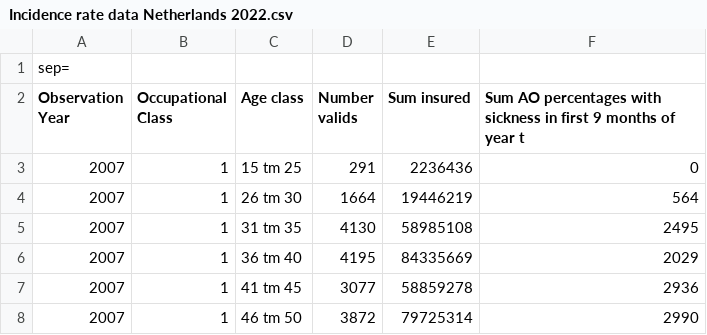
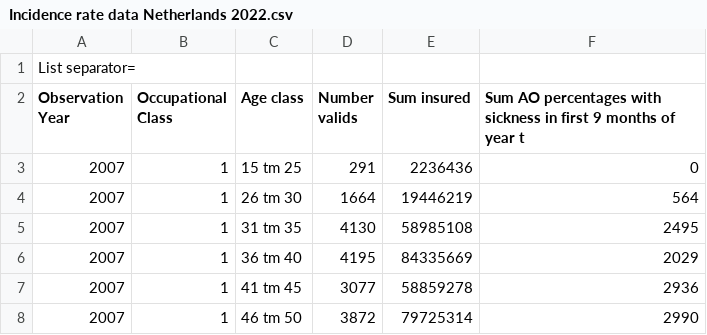
Before and after one commit to valen10e/apc, a CSV file: Incidence rate data Netherlands 2022.csv, drawn as a sheet; only a part is shown.

Commit message:
Update Incidence rate data Netherlands 2022.csv

```diff
--- a/Incidence rate data Netherlands 2022.csv
+++ b/Incidence rate data Netherlands 2022.csv
@@ -1,2 +1,2 @@
-sep=;
+List separator=;
 Observation Year;Occupational Class;Age class;Number valids;Sum insured;Sum AO percentages with sickness in first 9 months of year t
```
